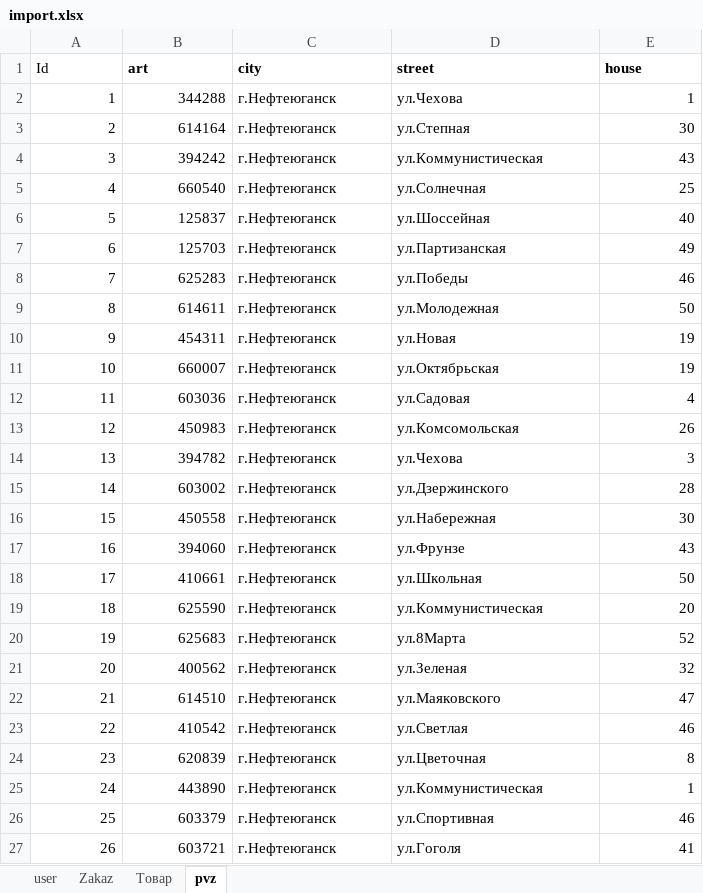
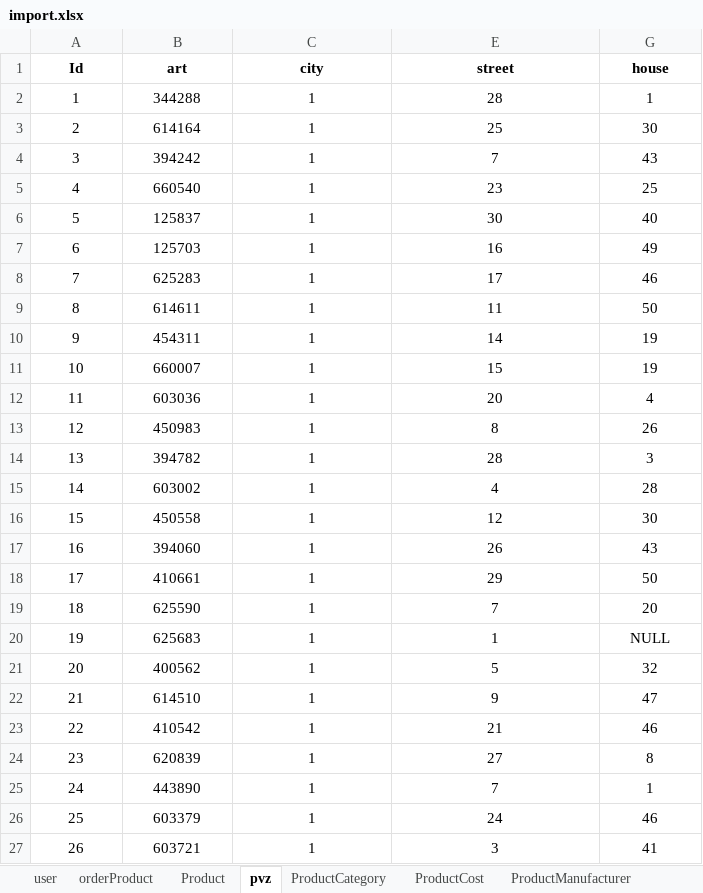
Before and after one commit to Polinchik24/KT6_Ninichuk_411, an Excel workbook: import.xlsx, sheet pvz, drawn as a sheet; only a part is shown; values as stored, in another font and other column widths than the file's, no borders; addresses are those after the commit; the diff covers the shown part only; the diff names each change by its address in the sheet, - before the commit and + after, or states it on an @@ line.

```diff
--- a/import.xlsx (sheet pvz)
+++ b/import.xlsx (sheet pvz)
-sheet tab: Zakaz
+sheet tab: orderProduct
-sheet tab: Товар
+sheet tab: Product
+sheet tab: ProductCategory
+sheet tab: ProductCost
+sheet tab: ProductManufacturer
-A1:C1 alignment: left
+A1:C1 alignment: center
-A1 bold: off
+A1 bold: on
-E1:E27 alignment: left
+E1:E27 alignment: center
-G1 alignment: left
+G1 alignment: center
-A2:B27 alignment: right
+A2:B27 alignment: center
-C2:C27 (city): г.Нефтеюганск
+C2:C27 (city): 1
-C2:C27 alignment: left
+C2:C27 alignment: center
-E2 (street): ул.Чехова
+E2 (street): 28
-G2:G27 alignment: right
+G2:G27 alignment: center
-E3 (street): ул.Степная
+E3 (street): 25
-E4 (street): ул.Коммунистическая
+E4 (street): 7
-E5 (street): ул.Солнечная
+E5 (street): 23
-E6 (street): ул.Шоссейная
+E6 (street): 30
-E7 (street): ул.Партизанская
+E7 (street): 16
-E8 (street): ул.Победы
+E8 (street): 17
-E9 (street): ул.Молодежная
+E9 (street): 11
-E10 (street): ул.Новая
+E10 (street): 14
-E11 (street): ул.Октябрьская
+E11 (street): 15
-E12 (street): ул.Садовая
+E12 (street): 20
-E13 (street): ул.Комсомольская
+E13 (street): 8
-E14 (street): ул.Чехова
+E14 (street): 28
-E15 (street): ул.Дзержинского
+E15 (street): 4
-E16 (street): ул.Набережная
+E16 (street): 12
-E17 (street): ул.Фрунзе
+E17 (street): 26
-E18 (street): ул.Школьная
+E18 (street): 29
-E19 (street): ул.Коммунистическая
+E19 (street): 7
-E20 (street): ул.8Марта
+E20 (street): 1
-G20 (house): 52
+G20 (house): NULL
-E21 (street): ул.Зеленая
+E21 (street): 5
-E22 (street): ул.Маяковского
+E22 (street): 9
-E23 (street): ул.Светлая
+E23 (street): 21
-E24 (street): ул.Цветочная
+E24 (street): 27
-E25 (street): ул.Коммунистическая
+E25 (street): 7
-E26 (street): ул.Спортивная
+E26 (street): 24
-E27 (street): ул.Гоголя
+E27 (street): 3
```
Also changed, not shown: 20 edited cells and cell formats elsewhere in this sheet, sheet Product, sheet orderProduct, other sheet tabs, formulas that keep their value, 1 other file.
